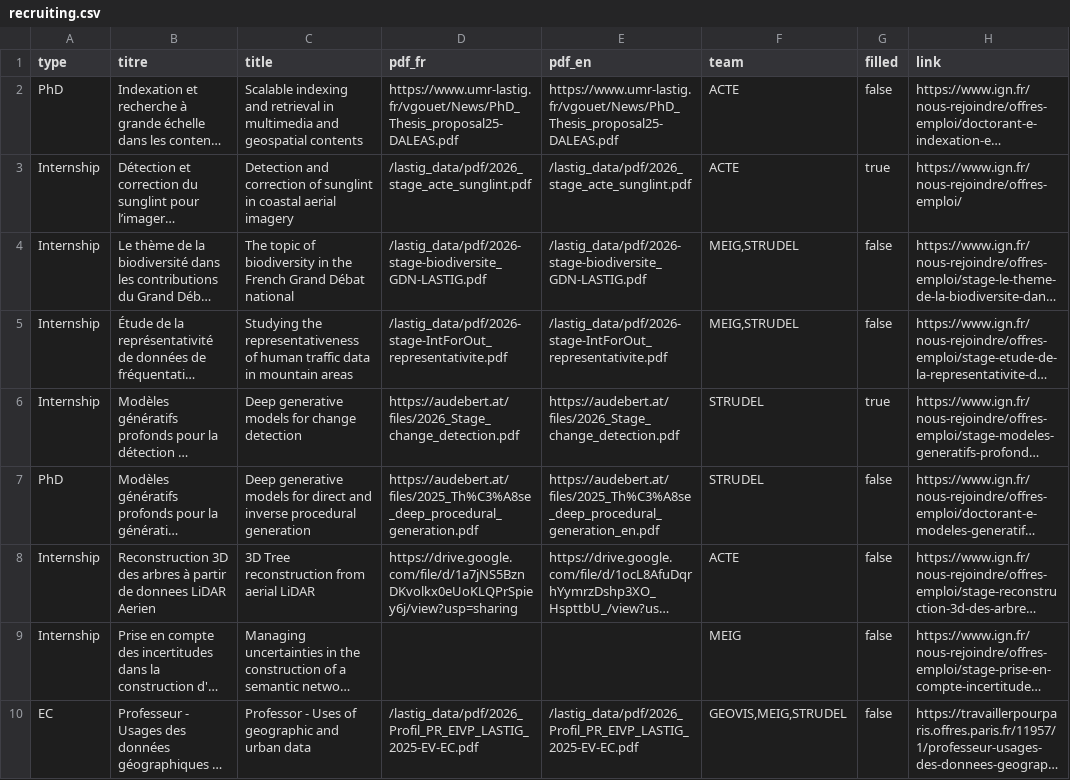
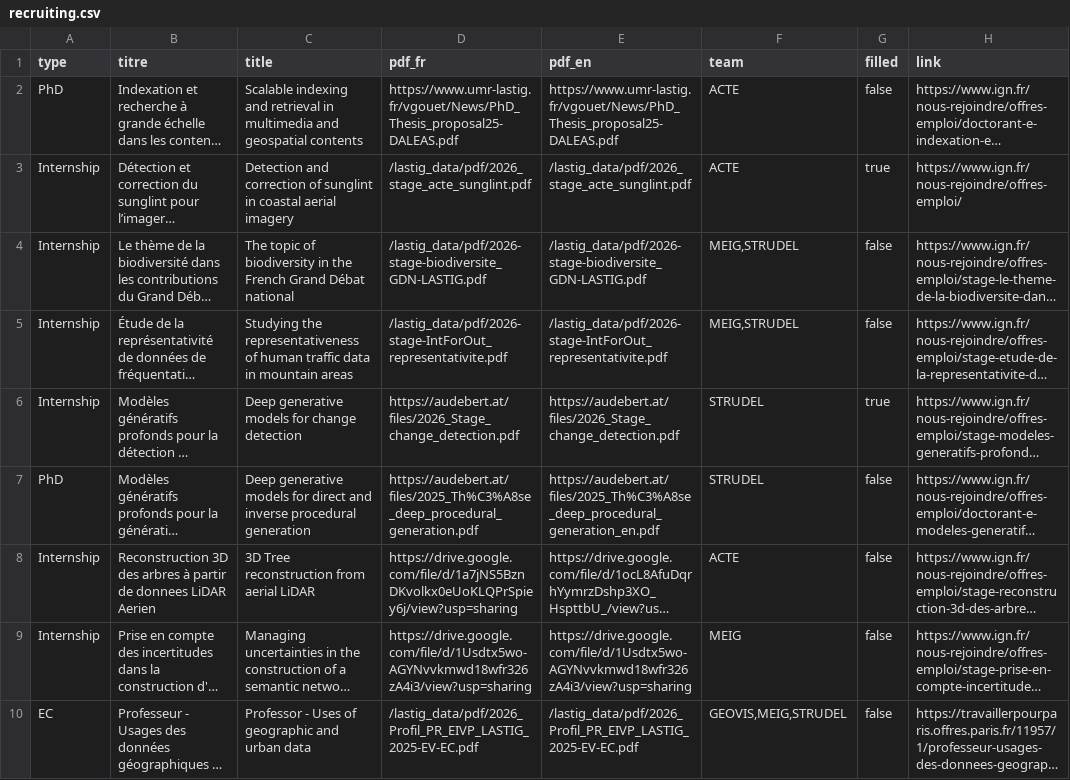
Before and after one commit to umrlastig/umrlastig.github.io, a CSV file: src/data/recruiting.csv, drawn as a sheet; long unchanged cells end in …; the diff names each change by its address in the sheet, - before the commit and + after, or states it on an @@ line.

Commit message:
Update recruiting.csv

```diff
--- a/src/data/recruiting.csv
+++ b/src/data/recruiting.csv
-D9 (pdf_fr): (empty)
+D9 (pdf_fr): https://drive.google.com/file/d/1Usdtx5wo-AGYNvvkmwd18wfr326zA4i3/view?usp=sharing
-E9 (pdf_en): (empty)
+E9 (pdf_en): https://drive.google.com/file/d/1Usdtx5wo-AGYNvvkmwd18wfr326zA4i3/view?usp=sharing
```
